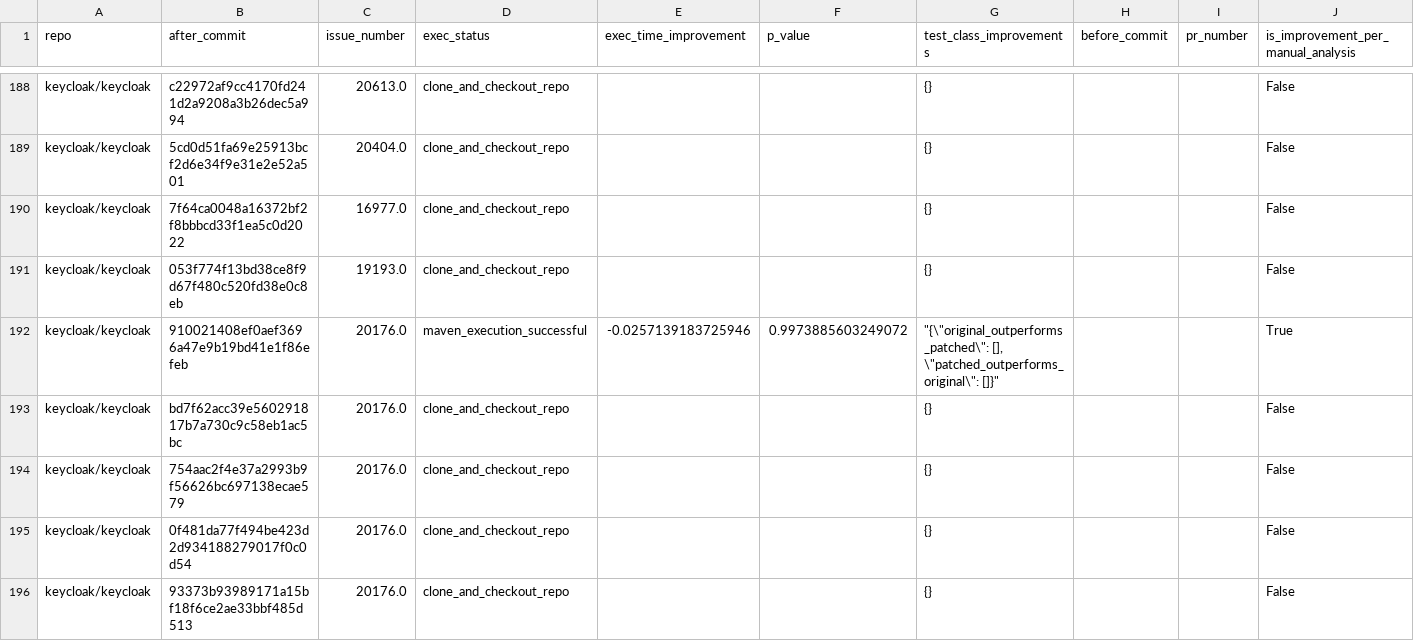
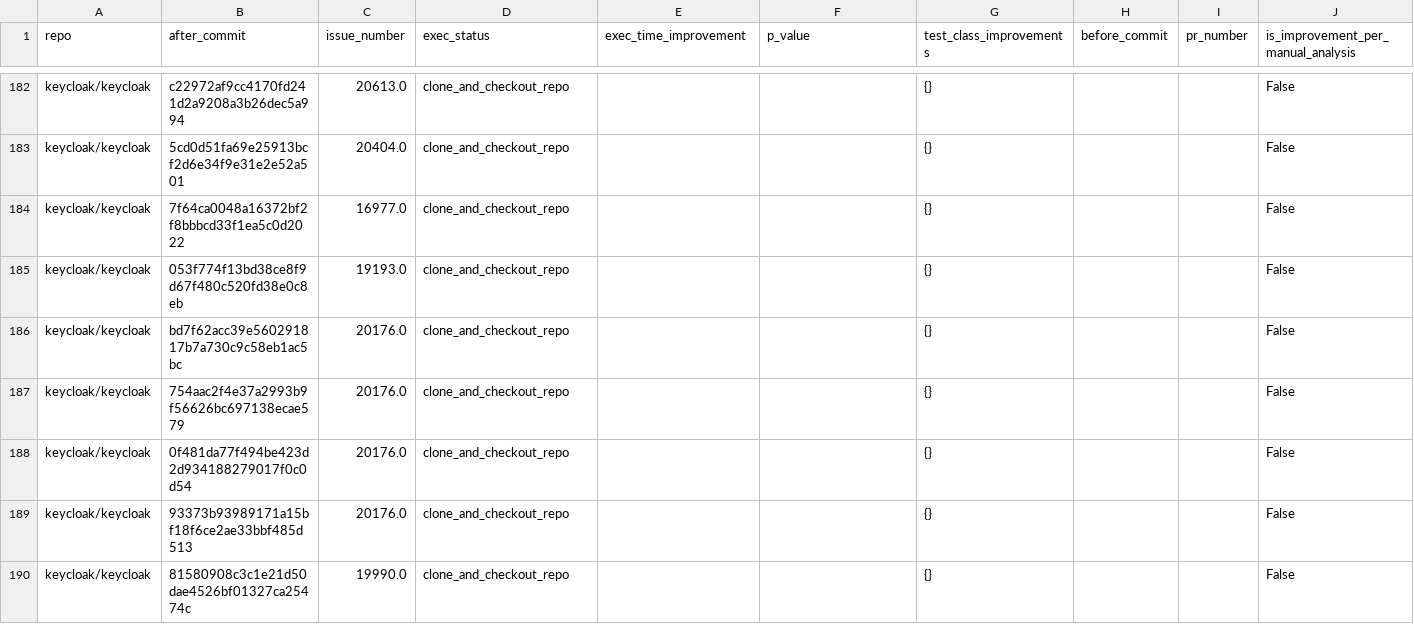
Before and after one commit to khesoem/opt-repo, a CSV file: results/dataset.csv, drawn as a sheet; only a part is shown, gaps mark what is left out; the shorter side is filled out with more unchanged rows; the diff covers the shown part only.

Commit message:
commits with overlapping pr removed from dataset

```diff
--- a/results/dataset.csv
+++ b/results/dataset.csv
@@ -191,3 +185,2 @@ keycloak/keycloak,7f64ca0048a16372bf2f8bbbcd33f1ea5c0d2022,16977.0,clone_and_che
 keycloak/keycloak,053f774f13bd38ce8f9d67f480c520fd38e0c8eb,19193.0,clone_and_checkout_repo,,,{},,,False
-keycloak/keycloak,910021408ef0aef3696a47e9b19bd41e1f86efeb,20176.0,maven_execution_successful,-0.0257139183725946,0.9973885603249072,"""{\""original_outperforms_patched\"": [], \""patched_outperforms_original\"": []}""",,,True
 keycloak/keycloak,bd7f62acc39e560291817b7a730c9c58eb1ac5bc,20176.0,clone_and_checkout_repo,,,{},,,False
```
Also changed, not shown: 12 removed rows elsewhere in this file.
